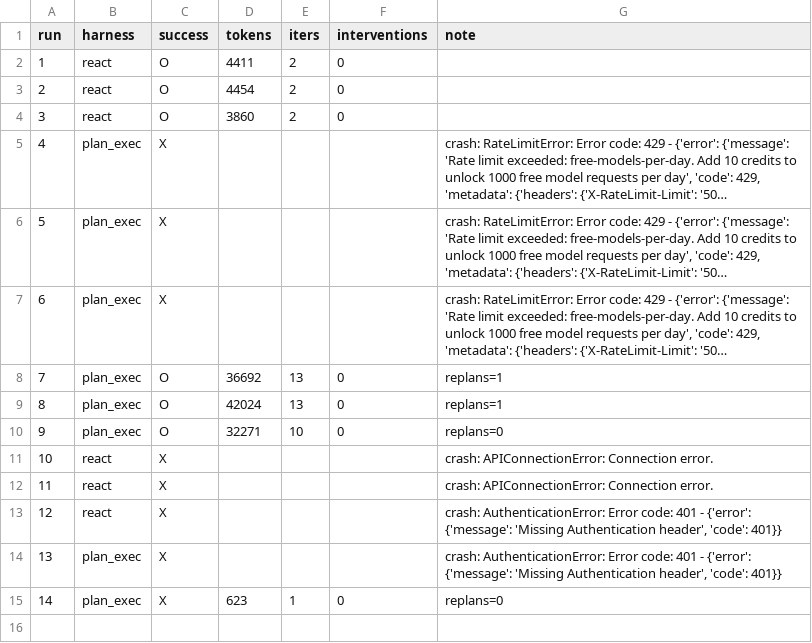
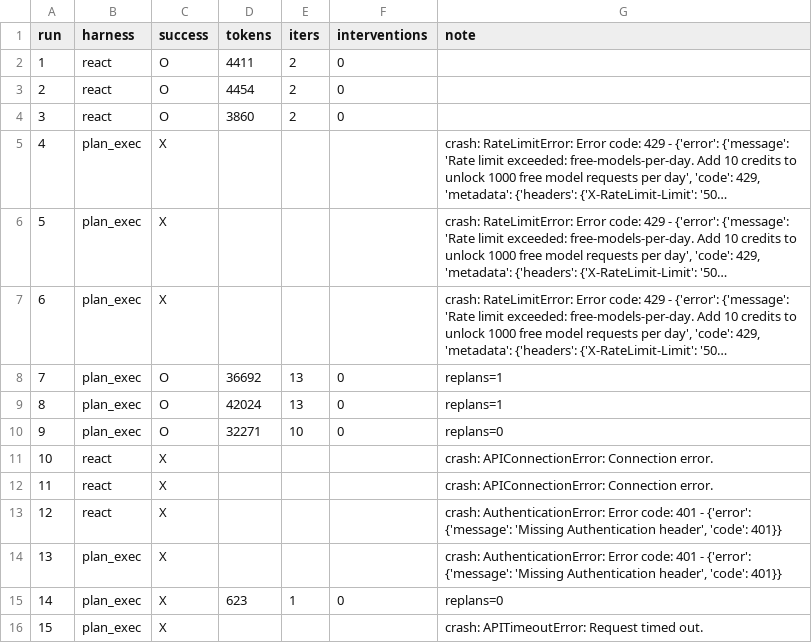
Before and after one commit to Q00/ai-agent-engineering-101, a CSV file: submissions/25512082/week-02/results.csv, drawn as a sheet; long unchanged cells end in ….

Commit message:
record week-02 plan-execute rerun 15 timeout

```diff
--- a/submissions/25512082/week-02/results.csv
+++ b/submissions/25512082/week-02/results.csv
@@ -15 +15,2 @@ run,harness,success,tokens,iters,interventions,note
 14,plan_exec,X,623,1,0,replans=0
+15,plan_exec,X,,,,crash: APITimeoutError: Request timed out.
```
Also changed, not shown: 1 other file.
